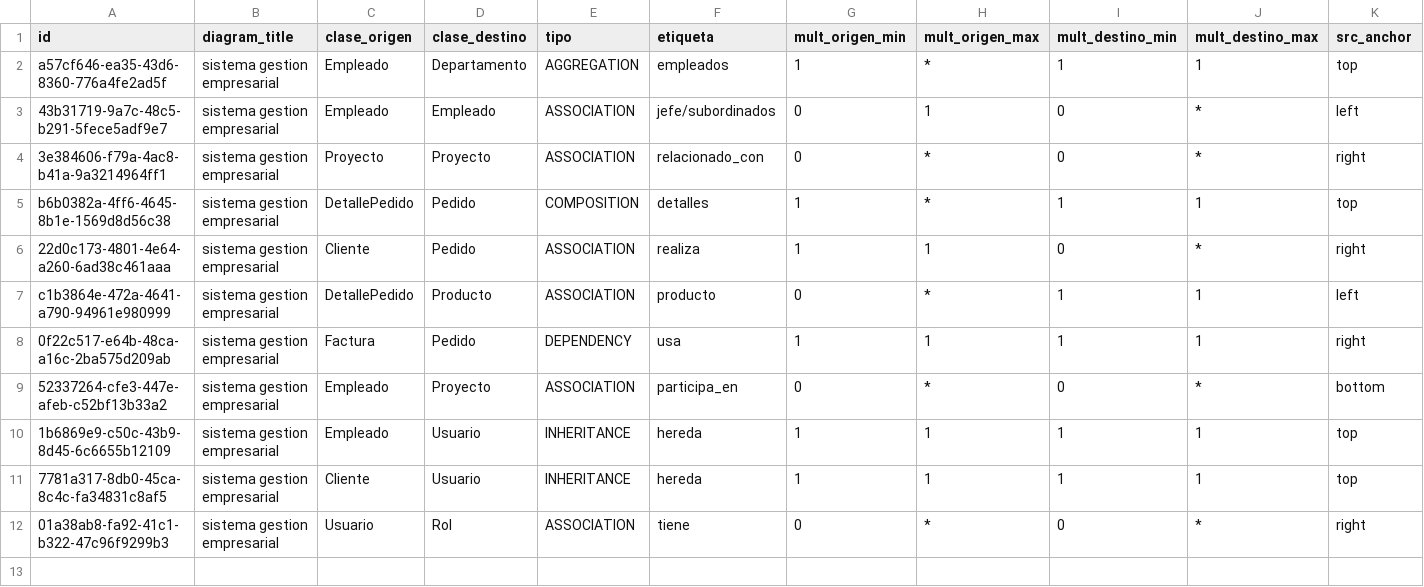
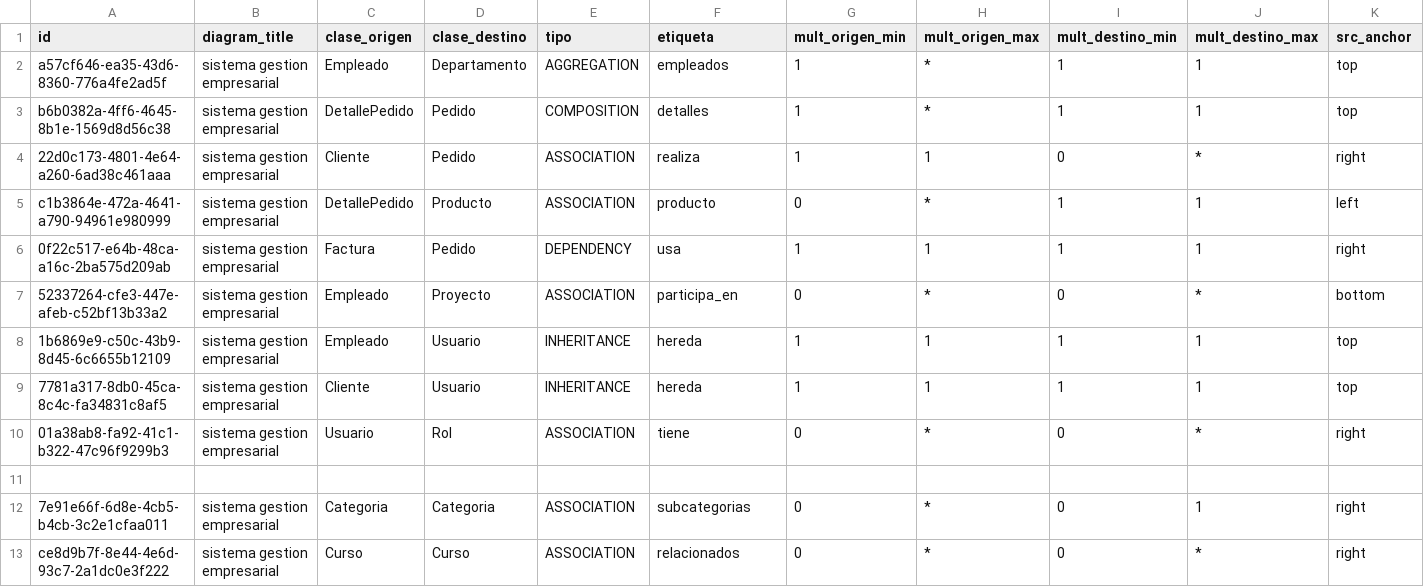
Before and after one commit to alexandervillarroel0078/uml-ai-tool-backend, a CSV file: seeds/data/relaciones.csv, drawn as a sheet; only a part is shown; removed rows and columns are numbered as before the commit, all else as after; rows hold the shown columns only; the diff names each change by its address in the sheet, - before the commit and + after, or states it on an @@ line.

```diff
--- a/seeds/data/relaciones.csv
+++ b/seeds/data/relaciones.csv
-row 3: 43b31719-9a7c-48c5-b291-5fece5adf9e7 | sistema gestion empresarial | Empleado | Empleado | ASSOCIATION | jefe/subordinados | 0 | 1 | 0 | * | left
-row 4: 3e384606-f79a-4ac8-b41a-9a3214964ff1 | sistema gestion empresarial | Proyecto | Proyecto | ASSOCIATION | relacionado_con | 0 | * | 0 | * | right
+row 11: (empty)
+row 12: 7e91e66f-6d8e-4cb5-b4cb-3c2e1cfaa011 | sistema gestion empresarial | Categoria | Categoria | ASSOCIATION | subcategorias | 0 | * | 0 | 1 | right
+row 13: ce8d9b7f-8e44-4e6d-93c7-2a1dc0e3f222 | sistema gestion empresarial | Curso | Curso | ASSOCIATION | relacionados | 0 | * | 0 | * | right
```
Also changed, not shown: seeds/data/atributos.csv, seeds/data/clases.csv, 19 other files.
